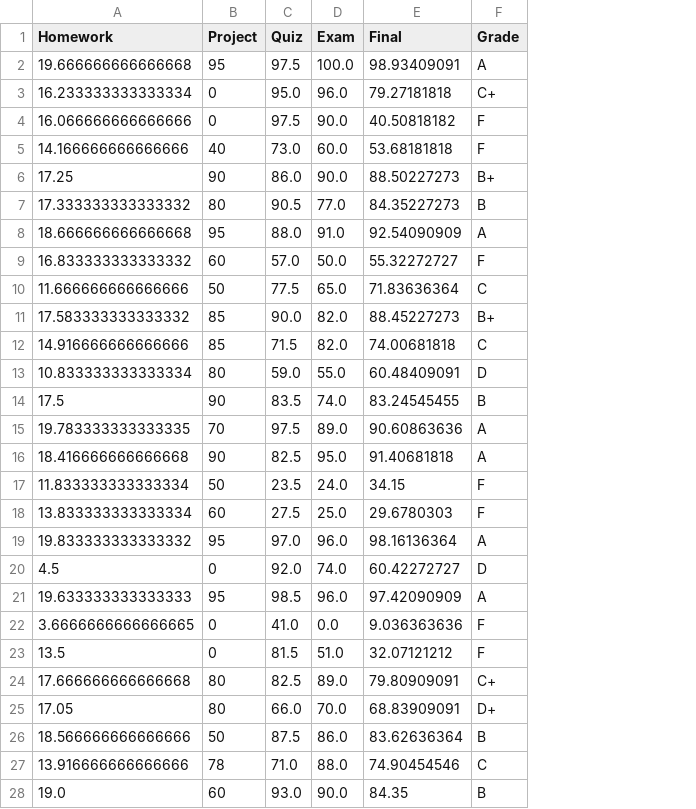
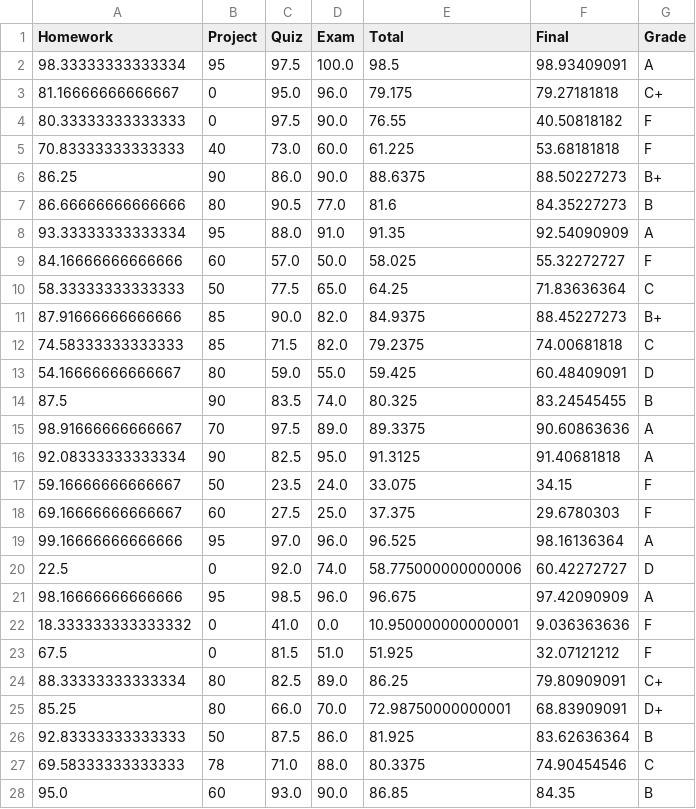
Before and after one commit to Wushington/AI-Research-Project, a CSV file: data/FinalData.csv, drawn as a sheet; only a part is shown; the diff covers the shown part only; the diff names each change by its address in the sheet, - before the commit and + after, or states it on an @@ line.

Commit message:
finalize gradient descent

```diff
--- a/data/FinalData.csv
+++ b/data/FinalData.csv
+column E (Total), rows 2-28: 98.5 | 79.175 | 76.55 | 61.225 | 88.6375 | 81.6 | 91.35 | 58.025 | 64.25 | 84.9375 | 79.2375 | 59.425 | 80.325 | 89.3375 | 91.3125 | 33.075 | 37.375 | 96.525 | 58.775000000000006 | 96.675 | 10.950000000000001 | 51.925 | 86.25 | 72.98750000000001 | 81.925 | 80.3375 | 86.85
-A2 (Homework): 19.666666666666668
+A2 (Homework): 98.33333333333334
-A3 (Homework): 16.233333333333334
+A3 (Homework): 81.16666666666667
-A4 (Homework): 16.066666666666666
+A4 (Homework): 80.33333333333333
-A5 (Homework): 14.166666666666666
+A5 (Homework): 70.83333333333333
-A6 (Homework): 17.25
+A6 (Homework): 86.25
-A7 (Homework): 17.333333333333332
+A7 (Homework): 86.66666666666666
-A8 (Homework): 18.666666666666668
+A8 (Homework): 93.33333333333334
-A9 (Homework): 16.833333333333332
+A9 (Homework): 84.16666666666666
-A10 (Homework): 11.666666666666666
+A10 (Homework): 58.33333333333333
-A11 (Homework): 17.583333333333332
+A11 (Homework): 87.91666666666666
-A12 (Homework): 14.916666666666666
+A12 (Homework): 74.58333333333333
-A13 (Homework): 10.833333333333334
+A13 (Homework): 54.16666666666667
-A14 (Homework): 17.5
+A14 (Homework): 87.5
-A15 (Homework): 19.783333333333335
+A15 (Homework): 98.91666666666667
-A16 (Homework): 18.416666666666668
+A16 (Homework): 92.08333333333334
-A17 (Homework): 11.833333333333334
+A17 (Homework): 59.16666666666667
-A18 (Homework): 13.833333333333334
+A18 (Homework): 69.16666666666667
-A19 (Homework): 19.833333333333332
+A19 (Homework): 99.16666666666666
-A20 (Homework): 4.5
+A20 (Homework): 22.5
-A21 (Homework): 19.633333333333333
+A21 (Homework): 98.16666666666666
-A22 (Homework): 3.6666666666666665
+A22 (Homework): 18.333333333333332
-A23 (Homework): 13.5
+A23 (Homework): 67.5
-A24 (Homework): 17.666666666666668
+A24 (Homework): 88.33333333333334
-A25 (Homework): 17.05
+A25 (Homework): 85.25
-A26 (Homework): 18.566666666666666
+A26 (Homework): 92.83333333333333
-A27 (Homework): 13.916666666666666
+A27 (Homework): 69.58333333333333
-A28 (Homework): 19.0
+A28 (Homework): 95.0
```
Also changed, not shown: 121 edited cells elsewhere in this file, 2 other files.
